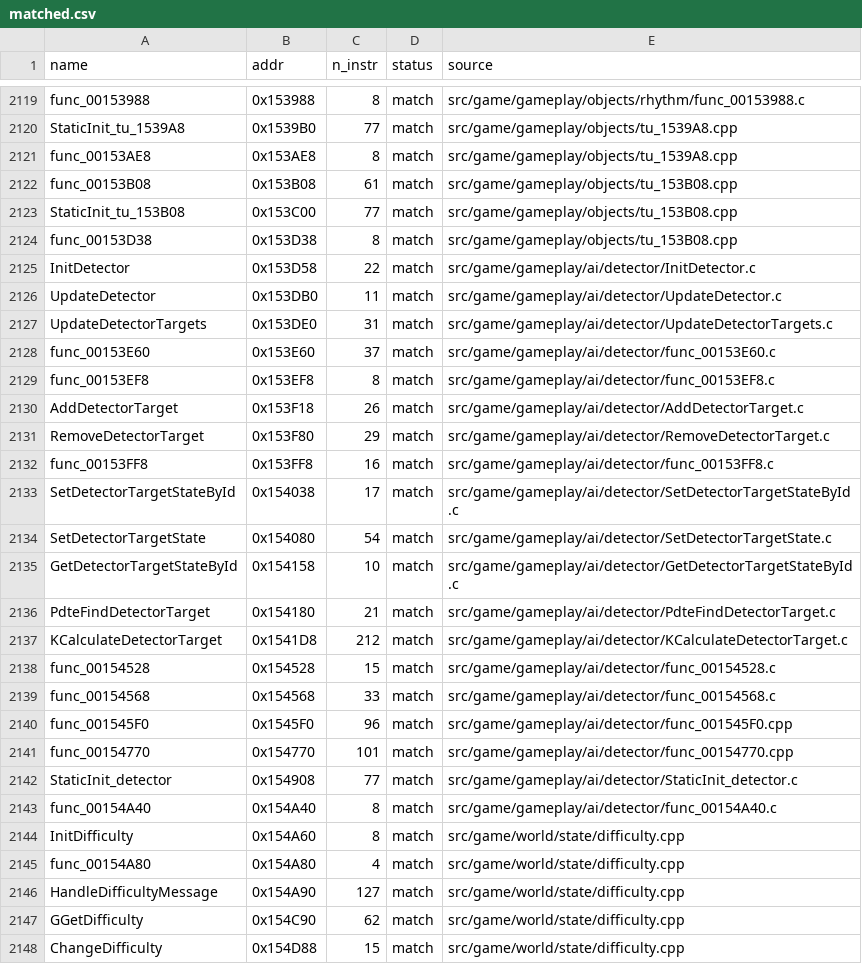
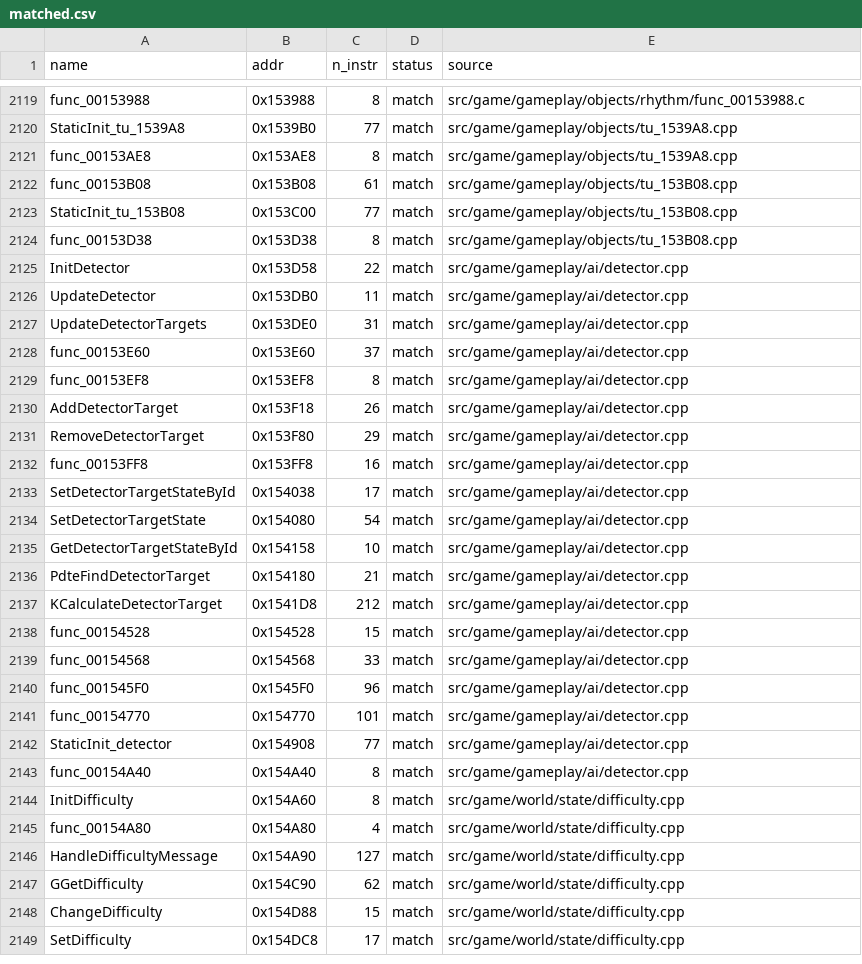
Before and after one commit to brc7/sly2-decomp, a CSV file: config/matched.csv, drawn as a sheet; only a part is shown, gaps mark what is left out; the shorter side is filled out with more unchanged rows.

```diff
--- a/config/matched.csv
+++ b/config/matched.csv
@@ -2124,21 +2124,21 @@ StaticInit_tu_153B08,0x153C00,77,match,src/game/gameplay/objects/tu_153B08.cpp
 func_00153D38,0x153D38,8,match,src/game/gameplay/objects/tu_153B08.cpp
-InitDetector,0x153D58,22,match,src/game/gameplay/ai/detector/InitDetector.c
-UpdateDetector,0x153DB0,11,match,src/game/gameplay/ai/detector/UpdateDetector.c
-UpdateDetectorTargets,0x153DE0,31,match,src/game/gameplay/ai/detector/UpdateDetectorTargets.c
-func_00153E60,0x153E60,37,match,src/game/gameplay/ai/detector/func_00153E60.c
-func_00153EF8,0x153EF8,8,match,src/game/gameplay/ai/detector/func_00153EF8.c
-AddDetectorTarget,0x153F18,26,match,src/game/gameplay/ai/detector/AddDetectorTarget.c
-RemoveDetectorTarget,0x153F80,29,match,src/game/gameplay/ai/detector/RemoveDetectorTarget.c
-func_00153FF8,0x153FF8,16,match,src/game/gameplay/ai/detector/func_00153FF8.c
-SetDetectorTargetStateById,0x154038,17,match,src/game/gameplay/ai/detector/SetDetectorTargetStateById.c
-SetDetectorTargetState,0x154080,54,match,src/game/gameplay/ai/detector/SetDetectorTargetState.c
-GetDetectorTargetStateById,0x154158,10,match,src/game/gameplay/ai/detector/GetDetectorTargetStateById.c
-PdteFindDetectorTarget,0x154180,21,match,src/game/gameplay/ai/detector/PdteFindDetectorTarget.c
-KCalculateDetectorTarget,0x1541D8,212,match,src/game/gameplay/ai/detector/KCalculateDetectorTarget.c
-func_00154528,0x154528,15,match,src/game/gameplay/ai/detector/func_00154528.c
-func_00154568,0x154568,33,match,src/game/gameplay/ai/detector/func_00154568.c
-func_001545F0,0x1545F0,96,match,src/game/gameplay/ai/detector/func_001545F0.cpp
-func_00154770,0x154770,101,match,src/game/gameplay/ai/detector/func_00154770.cpp
-StaticInit_detector,0x154908,77,match,src/game/gameplay/ai/detector/StaticInit_detector.c
-func_00154A40,0x154A40,8,match,src/game/gameplay/ai/detector/func_00154A40.c
+InitDetector,0x153D58,22,match,src/game/gameplay/ai/detector.cpp
+UpdateDetector,0x153DB0,11,match,src/game/gameplay/ai/detector.cpp
+UpdateDetectorTargets,0x153DE0,31,match,src/game/gameplay/ai/detector.cpp
+func_00153E60,0x153E60,37,match,src/game/gameplay/ai/detector.cpp
+func_00153EF8,0x153EF8,8,match,src/game/gameplay/ai/detector.cpp
+AddDetectorTarget,0x153F18,26,match,src/game/gameplay/ai/detector.cpp
+RemoveDetectorTarget,0x153F80,29,match,src/game/gameplay/ai/detector.cpp
+func_00153FF8,0x153FF8,16,match,src/game/gameplay/ai/detector.cpp
+SetDetectorTargetStateById,0x154038,17,match,src/game/gameplay/ai/detector.cpp
+SetDetectorTargetState,0x154080,54,match,src/game/gameplay/ai/detector.cpp
+GetDetectorTargetStateById,0x154158,10,match,src/game/gameplay/ai/detector.cpp
+PdteFindDetectorTarget,0x154180,21,match,src/game/gameplay/ai/detector.cpp
+KCalculateDetectorTarget,0x1541D8,212,match,src/game/gameplay/ai/detector.cpp
+func_00154528,0x154528,15,match,src/game/gameplay/ai/detector.cpp
+func_00154568,0x154568,33,match,src/game/gameplay/ai/detector.cpp
+func_001545F0,0x1545F0,96,match,src/game/gameplay/ai/detector.cpp
+func_00154770,0x154770,101,match,src/game/gameplay/ai/detector.cpp
+StaticInit_detector,0x154908,77,match,src/game/gameplay/ai/detector.cpp
+func_00154A40,0x154A40,8,match,src/game/gameplay/ai/detector.cpp
 InitDifficulty,0x154A60,8,match,src/game/world/state/difficulty.cpp
```
Also changed, not shown: 24 other files.
